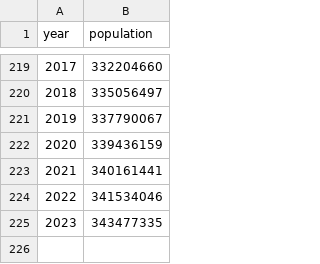
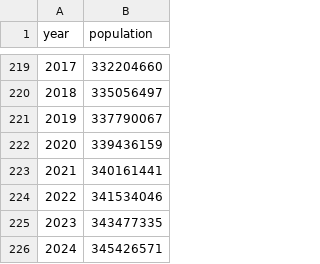
Before and after one commit to davidnmora/energy-data, a CSV file: data/us_annual_population_1800_2023_from_gapminder_v8.csv, drawn as a sheet; only a part is shown, gaps mark what is left out.

```diff
--- a/data/us_annual_population_1800_2023_from_gapminder_v8.csv
+++ b/data/us_annual_population_1800_2023_from_gapminder_v8.csv
@@ -225 +225,2 @@ year,population
 2023,343477335
+2024,345426571
```
Also changed, not shown: data/U.S._All_Grades_All_Formulations_Retail_Gasoline_Prices.csv, data/derived-data/miles_driven_per_capita_and_gas_price.csv, 1 other file.
